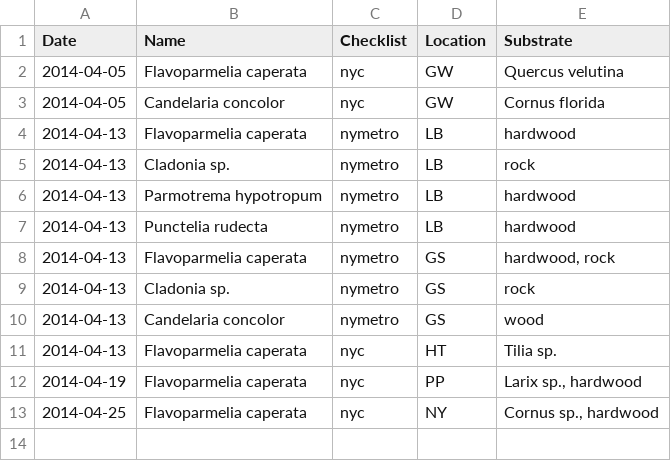
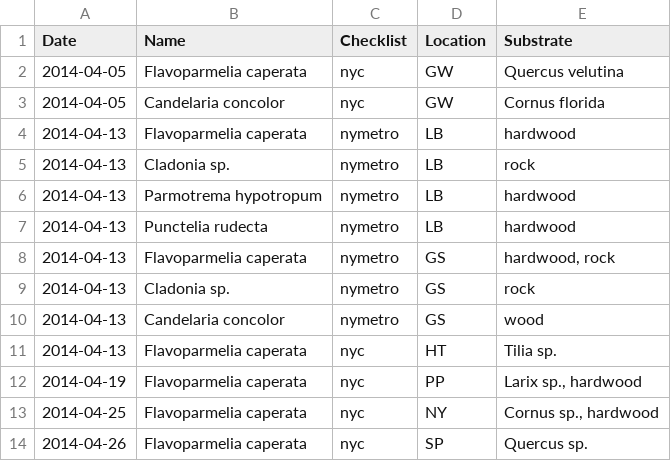
Before and after one commit to patch/nyc-lichen-checklist, a TSV file: sighting-log.tsv, drawn as a sheet; the diff names each change by its address in the sheet, - before the commit and + after, or states it on an @@ line.

Commit message:
Flavoparmelia caperata in Sunset Park
on Quercus sp. and other hardwood; 2014-04-26

```diff
--- a/sighting-log.tsv
+++ b/sighting-log.tsv
+row 14: 2014-04-26 | Flavoparmelia caperata | nyc | SP | Quercus sp.
```
Also changed, not shown: nyc-locations.tsv, 1 other file.
